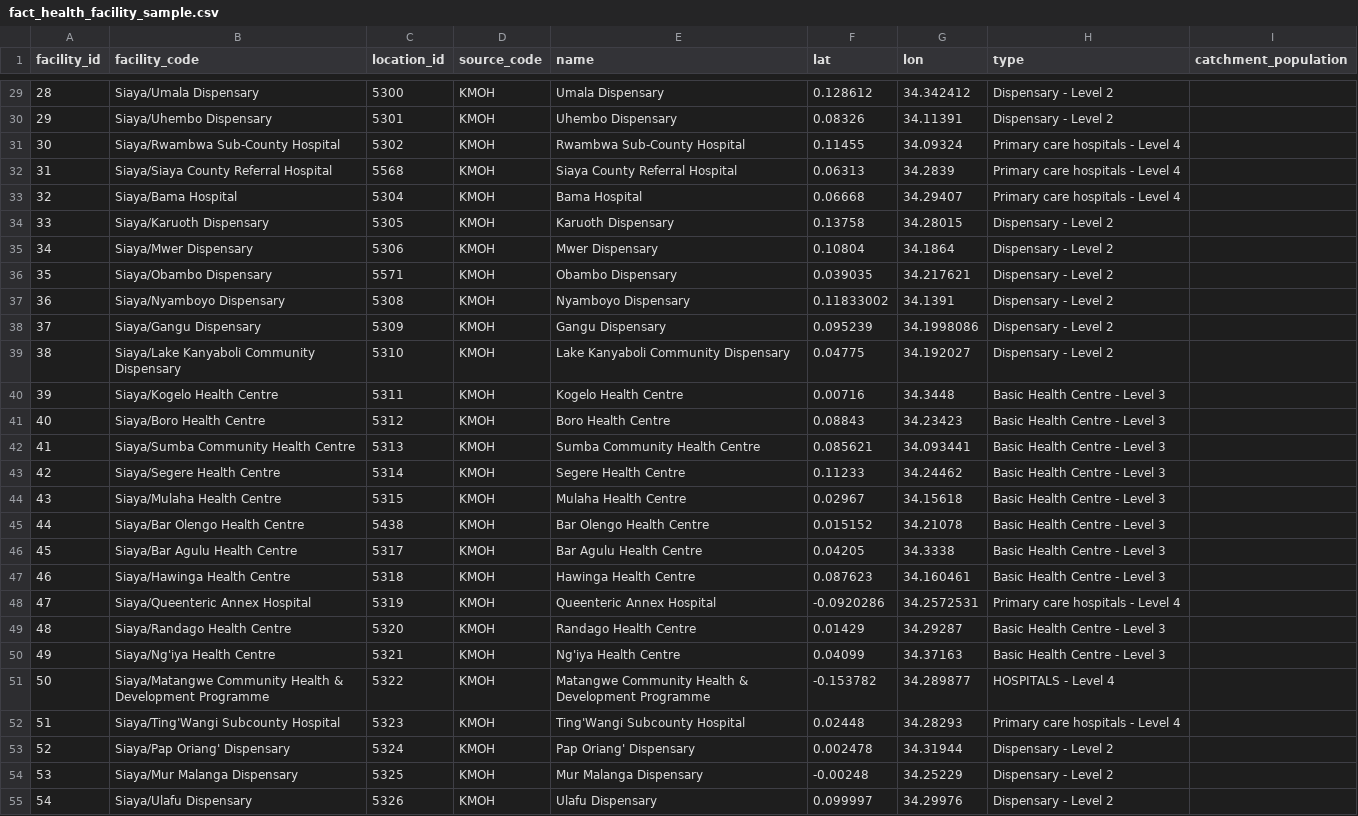
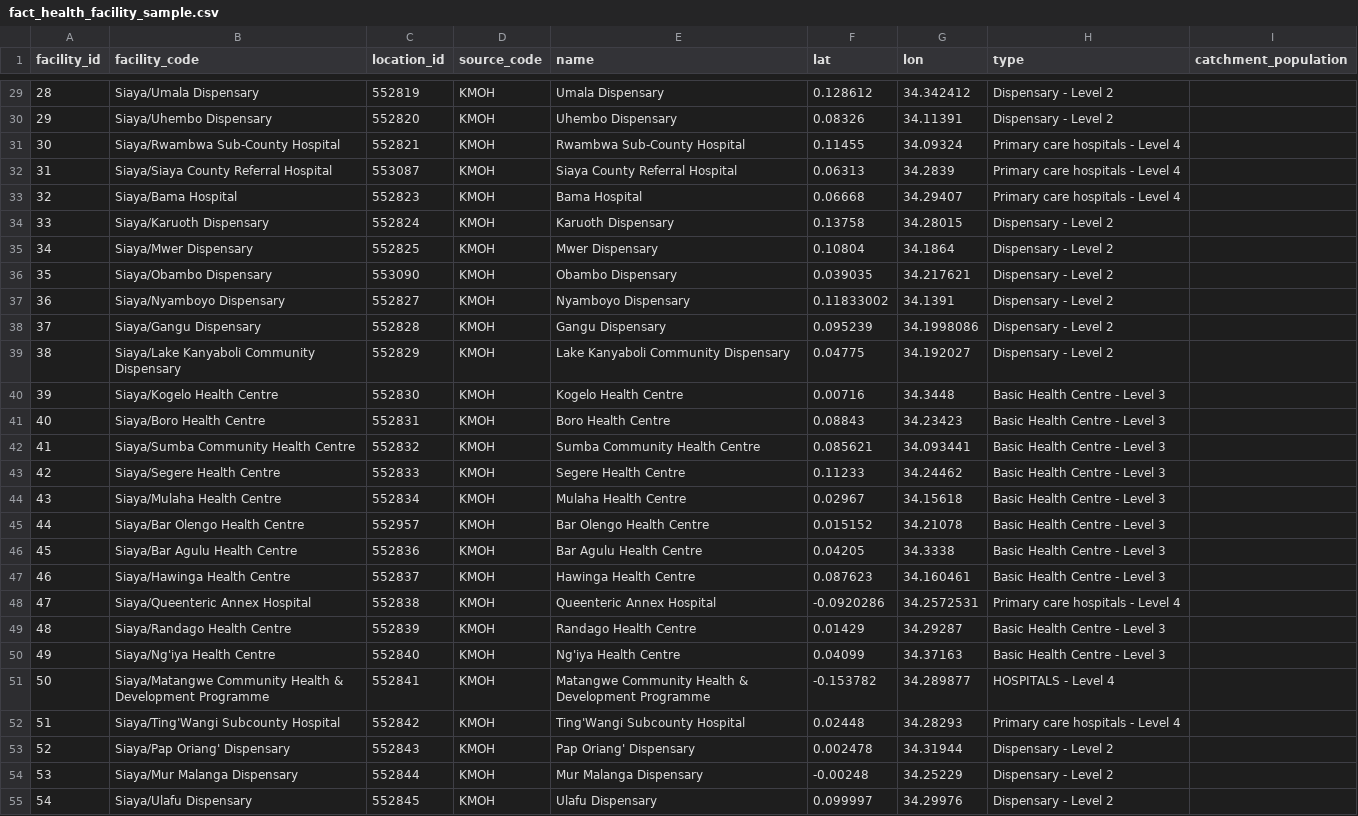
Before and after one commit to Vansnoden/vbd-cdm, a CSV file: outputs/table_samples/fact_health_facility_sample.csv, drawn as a sheet; only a part is shown, gaps mark what is left out; the diff covers the shown part only; the diff names each change by its address in the sheet, - before the commit and + after, or states it on an @@ line.

```diff
--- a/outputs/table_samples/fact_health_facility_sample.csv
+++ b/outputs/table_samples/fact_health_facility_sample.csv
-C29 (location_id): 5300
+C29 (location_id): 552819
-C30 (location_id): 5301
+C30 (location_id): 552820
-C31 (location_id): 5302
+C31 (location_id): 552821
-C32 (location_id): 5568
+C32 (location_id): 553087
-C33 (location_id): 5304
+C33 (location_id): 552823
-C34 (location_id): 5305
+C34 (location_id): 552824
-C35 (location_id): 5306
+C35 (location_id): 552825
-C36 (location_id): 5571
+C36 (location_id): 553090
-C37 (location_id): 5308
+C37 (location_id): 552827
-C38 (location_id): 5309
+C38 (location_id): 552828
-C39 (location_id): 5310
+C39 (location_id): 552829
-C40 (location_id): 5311
+C40 (location_id): 552830
-C41 (location_id): 5312
+C41 (location_id): 552831
-C42 (location_id): 5313
+C42 (location_id): 552832
-C43 (location_id): 5314
+C43 (location_id): 552833
-C44 (location_id): 5315
+C44 (location_id): 552834
-C45 (location_id): 5438
+C45 (location_id): 552957
-C46 (location_id): 5317
+C46 (location_id): 552836
-C47 (location_id): 5318
+C47 (location_id): 552837
-C48 (location_id): 5319
+C48 (location_id): 552838
-C49 (location_id): 5320
+C49 (location_id): 552839
-C50 (location_id): 5321
+C50 (location_id): 552840
-C51 (location_id): 5322
+C51 (location_id): 552841
-C52 (location_id): 5323
+C52 (location_id): 552842
-C53 (location_id): 5324
+C53 (location_id): 552843
-C54 (location_id): 5325
+C54 (location_id): 552844
-C55 (location_id): 5326
+C55 (location_id): 552845
```
Also changed, not shown: 73 edited cells elsewhere in this file, mappings/irmapper_1.mapping.csv, mappings/irmapper_2.mapping.csv, 17 other files.
